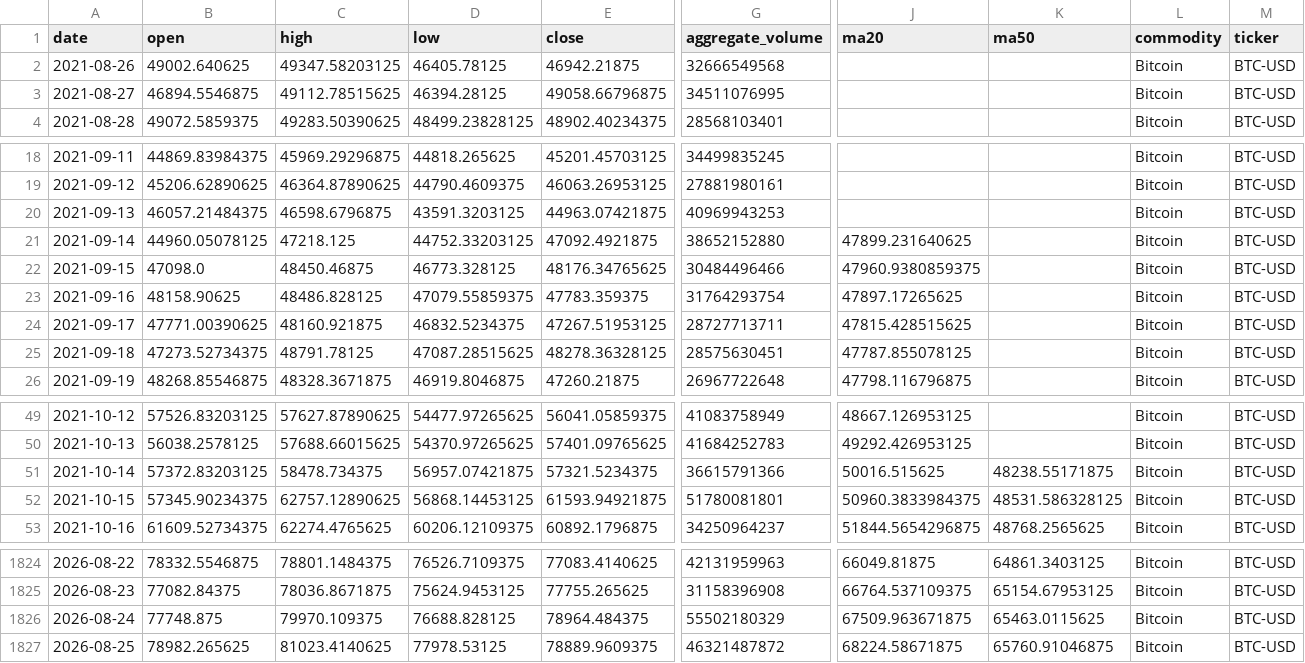
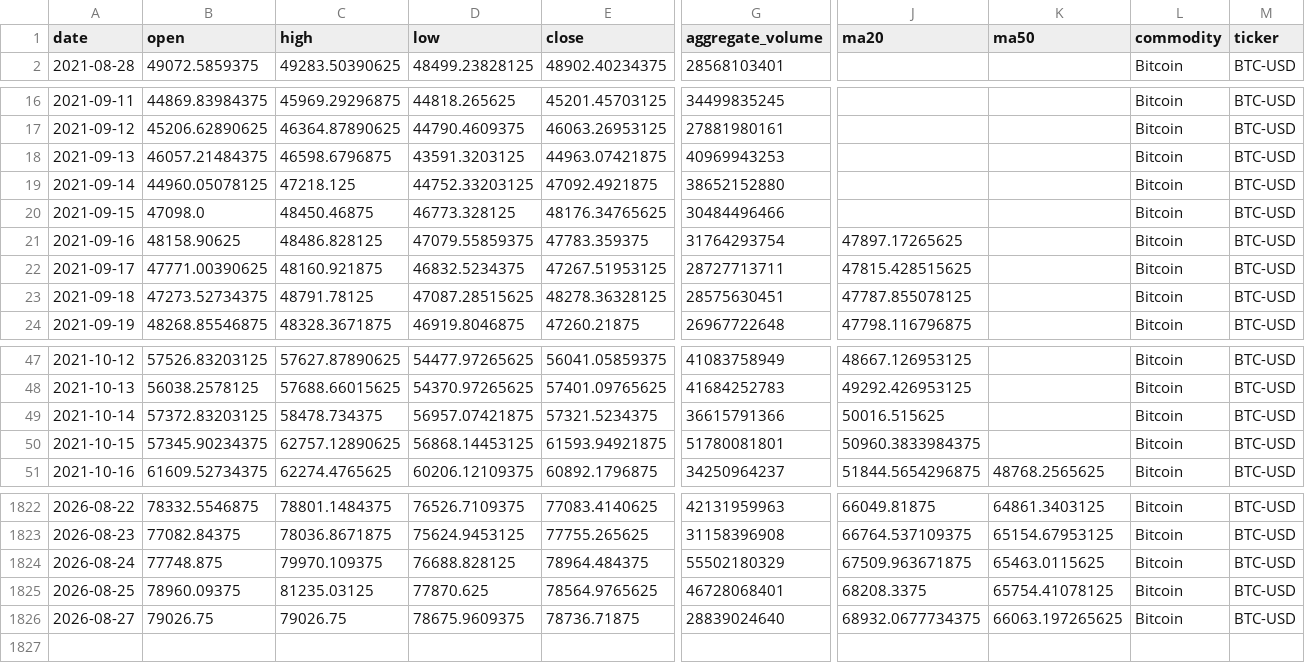
Before and after one commit to jjch1986/price-chart-site, a CSV file: data/Bitcoin_data.csv, drawn as a sheet; only a part is shown, gaps mark what is left out; removed rows and columns are numbered as before the commit, all else as after; rows hold the shown columns only; the diff names each change by its address in the sheet, - before the commit and + after, or states it on an @@ line.

```diff
--- a/data/Bitcoin_data.csv
+++ b/data/Bitcoin_data.csv
-row 2: 2021-08-26 | 49002.640625 | 49347.58203125 | 46405.78125 | 46942.21875 | 32666549568 |  |  | Bitcoin | BTC-USD
-row 3: 2021-08-27 | 46894.5546875 | 49112.78515625 | 46394.28125 | 49058.66796875 | 34511076995 |  |  | Bitcoin | BTC-USD
-J19 (ma20): 47899.231640625
+J19 (ma20): (empty)
-J20 (ma20): 47960.9380859375
+J20 (ma20): (empty)
-K49 (ma50): 48238.55171875
+K49 (ma50): (empty)
-K50 (ma50): 48531.586328125
+K50 (ma50): (empty)
-B1825 (open): 78982.265625
+B1825 (open): 78960.09375
-C1825 (high): 81023.4140625
+C1825 (high): 81235.03125
-D1825 (low): 77978.53125
+D1825 (low): 77870.625
-E1825 (close): 78889.9609375
+E1825 (close): 78564.9765625
-G1825 (aggregate_volume): 46321487872
+G1825 (aggregate_volume): 46728068401
-J1825 (ma20): 68224.58671875
+J1825 (ma20): 68208.3375
-K1825 (ma50): 65760.91046875
+K1825 (ma50): 65754.41078125
+row 1826: 2026-08-27 | 79026.75 | 79026.75 | 78675.9609375 | 78736.71875 | 28839024640 | 68932.0677734375 | 66063.197265625 | Bitcoin | BTC-USD
```
Also changed, not shown: data/Nickle_data.csv, data/RapeseedMeal_ZCE_data.csv, 21 other files.
